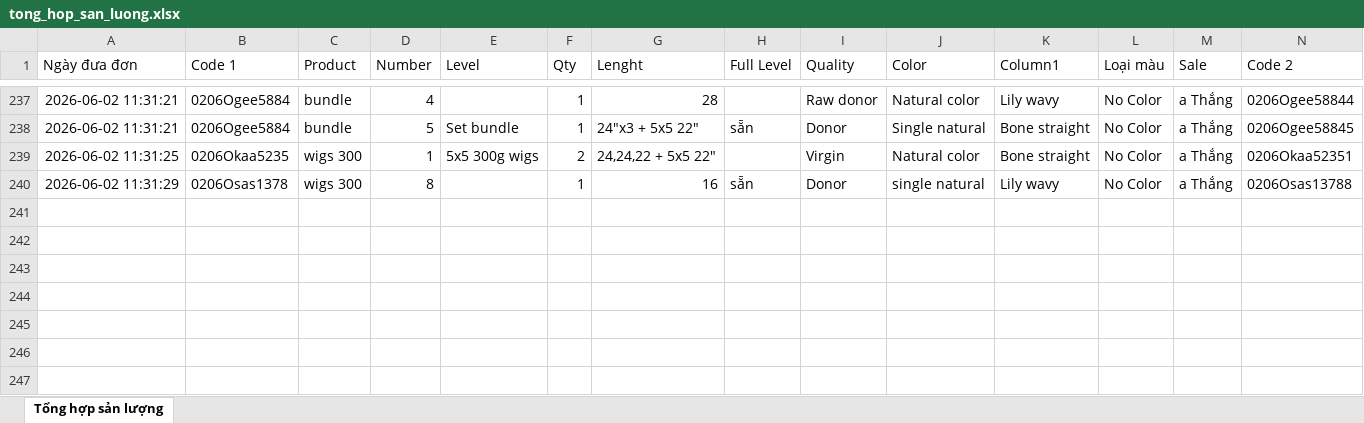
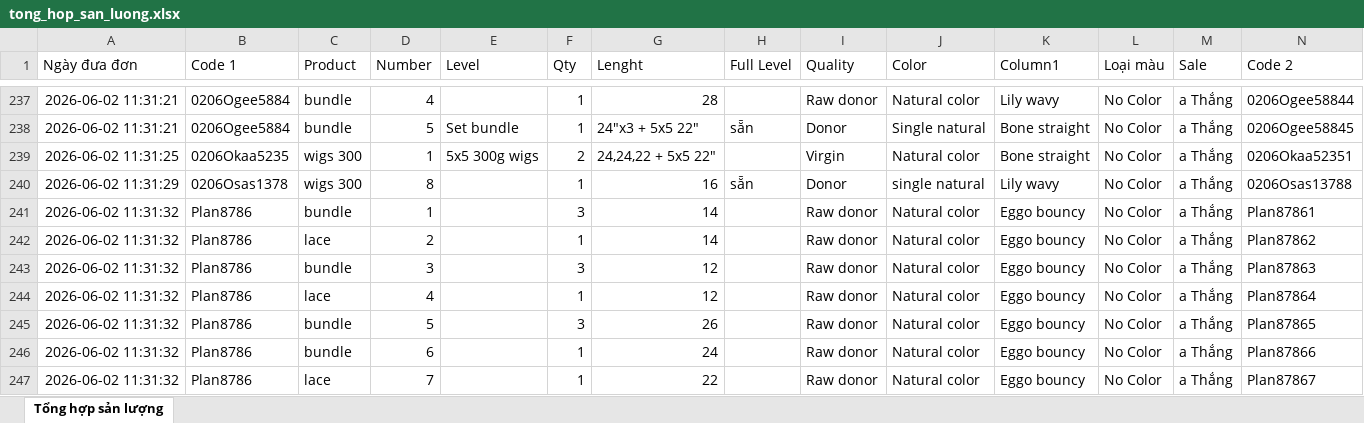
Before and after one commit to dobangnhi-gif/dobangnhi, an Excel workbook: data/tong_hop_san_luong.xlsx, sheet Tổng hợp sản lượng, drawn as a sheet; only a part is shown, gaps mark what is left out; values as stored, in another font and other column widths than the file's, no borders; the diff names each change by its address in the sheet, - before the commit and + after, or states it on an @@ line.

Commit message:
Update tong_hop_san_luong.xlsx

```diff
--- a/data/tong_hop_san_luong.xlsx (sheet Tổng hợp sản lượng)
+++ b/data/tong_hop_san_luong.xlsx (sheet Tổng hợp sản lượng)
+row 241: 2026-06-02 11:31:32 | Plan8786 | bundle | 1 |  | 3 | 14 |  | Raw donor | Natural color | Eggo bouncy | No Color | a Thắng | Plan87861
+row 242: 2026-06-02 11:31:32 | Plan8786 | lace | 2 |  | 1 | 14 |  | Raw donor | Natural color | Eggo bouncy | No Color | a Thắng | Plan87862
+row 243: 2026-06-02 11:31:32 | Plan8786 | bundle | 3 |  | 3 | 12 |  | Raw donor | Natural color | Eggo bouncy | No Color | a Thắng | Plan87863
+row 244: 2026-06-02 11:31:32 | Plan8786 | lace | 4 |  | 1 | 12 |  | Raw donor | Natural color | Eggo bouncy | No Color | a Thắng | Plan87864
+row 245: 2026-06-02 11:31:32 | Plan8786 | bundle | 5 |  | 3 | 26 |  | Raw donor | Natural color | Eggo bouncy | No Color | a Thắng | Plan87865
+row 246: 2026-06-02 11:31:32 | Plan8786 | bundle | 6 |  | 1 | 24 |  | Raw donor | Natural color | Eggo bouncy | No Color | a Thắng | Plan87866
+row 247: 2026-06-02 11:31:32 | Plan8786 | lace | 7 |  | 1 | 22 |  | Raw donor | Natural color | Eggo bouncy | No Color | a Thắng | Plan87867
```
